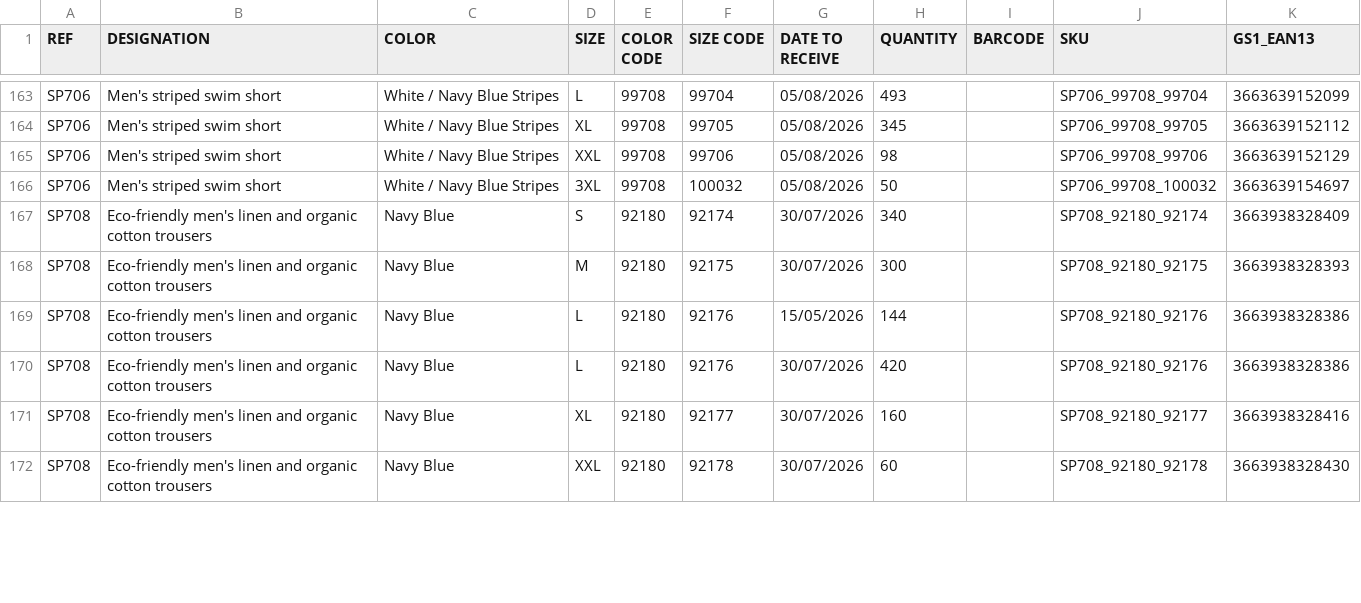
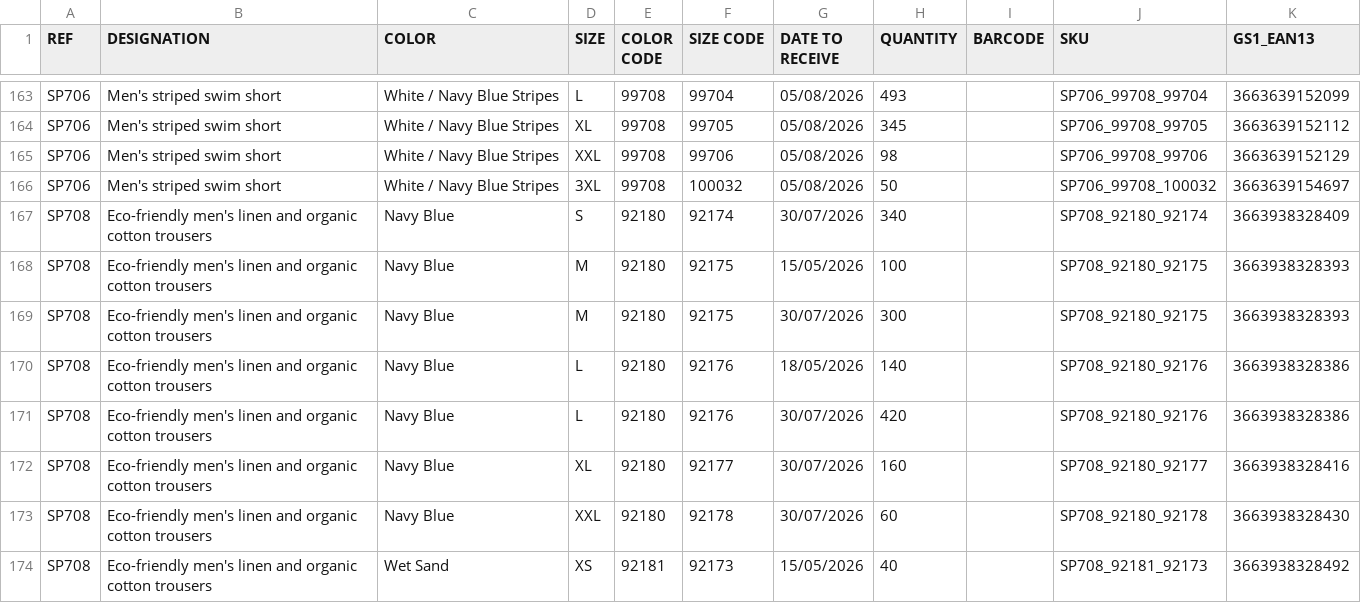
Before and after one commit to PerrinT31/Spasso, a CSV file: public/SPASSO_REAPPROWEB_SP.csv, drawn as a sheet; only a part is shown, gaps mark what is left out; the diff covers the shown part only.

Commit message:
Mise à jour quotidienne du CSV de réappro

```diff
--- a/public/SPASSO_REAPPROWEB_SP.csv
+++ b/public/SPASSO_REAPPROWEB_SP.csv
@@ -167,4 +167,5 @@ SP706;Men's striped swim short;White / Navy Blue Stripes;3XL;99708;100032;05/08/
 SP708;Eco-friendly men's linen and organic cotton trousers;Navy Blue;S;92180;92174;30/07/2026;340;;SP708_92180_92174;3663938328409
+SP708;Eco-friendly men's linen and organic cotton trousers;Navy Blue;M;92180;92175;15/05/2026;100;;SP708_92180_92175;3663938328393
 SP708;Eco-friendly men's linen and organic cotton trousers;Navy Blue;M;92180;92175;30/07/2026;300;;SP708_92180_92175;3663938328393
-SP708;Eco-friendly men's linen and organic cotton trousers;Navy Blue;L;92180;92176;15/05/2026;144;;SP708_92180_92176;3663938328386
+SP708;Eco-friendly men's linen and organic cotton trousers;Navy Blue;L;92180;92176;18/05/2026;140;;SP708_92180_92176;3663938328386
 SP708;Eco-friendly men's linen and organic cotton trousers;Navy Blue;L;92180;92176;30/07/2026;420;;SP708_92180_92176;3663938328386
@@ -172 +173,2 @@ SP708;Eco-friendly men's linen and organic cotton trousers;Navy Blue;XL;92180;92
 SP708;Eco-friendly men's linen and organic cotton trousers;Navy Blue;XXL;92180;92178;30/07/2026;60;;SP708_92180_92178;3663938328430
+SP708;Eco-friendly men's linen and organic cotton trousers;Wet Sand;XS;92181;92173;15/05/2026;40;;SP708_92181_92173;3663938328492
```
Also changed, not shown: 49 edited cells elsewhere in this file.
